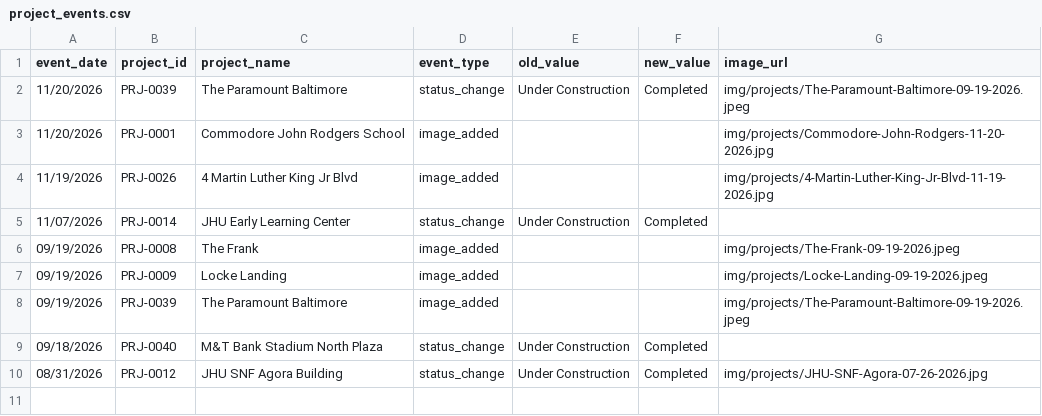
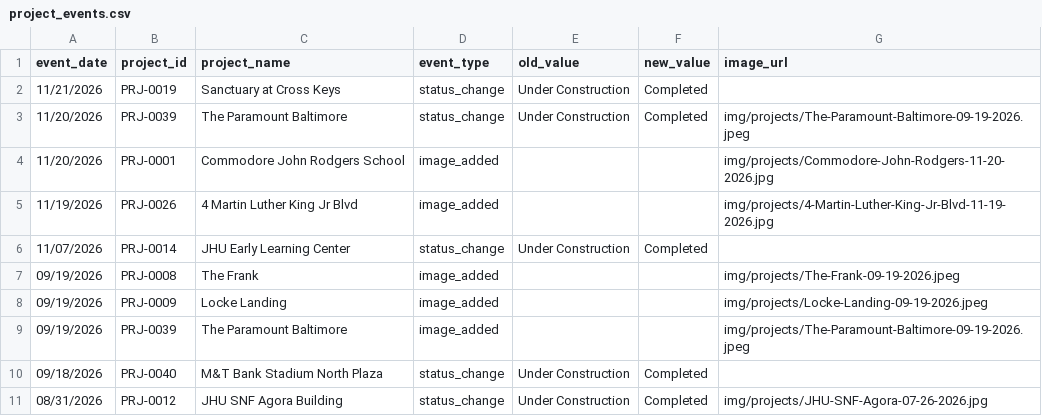
Before and after one commit to bmorebuild/bmorebuild-map, a CSV file: data/project_events.csv, drawn as a sheet; the diff names each change by its address in the sheet, - before the commit and + after, or states it on an @@ line.

Commit message:
Update Events

```diff
--- a/data/project_events.csv
+++ b/data/project_events.csv
+row 2: 11/21/2026 | PRJ-0019 | Sanctuary at Cross Keys | status_change | Under Construction | Completed
```
